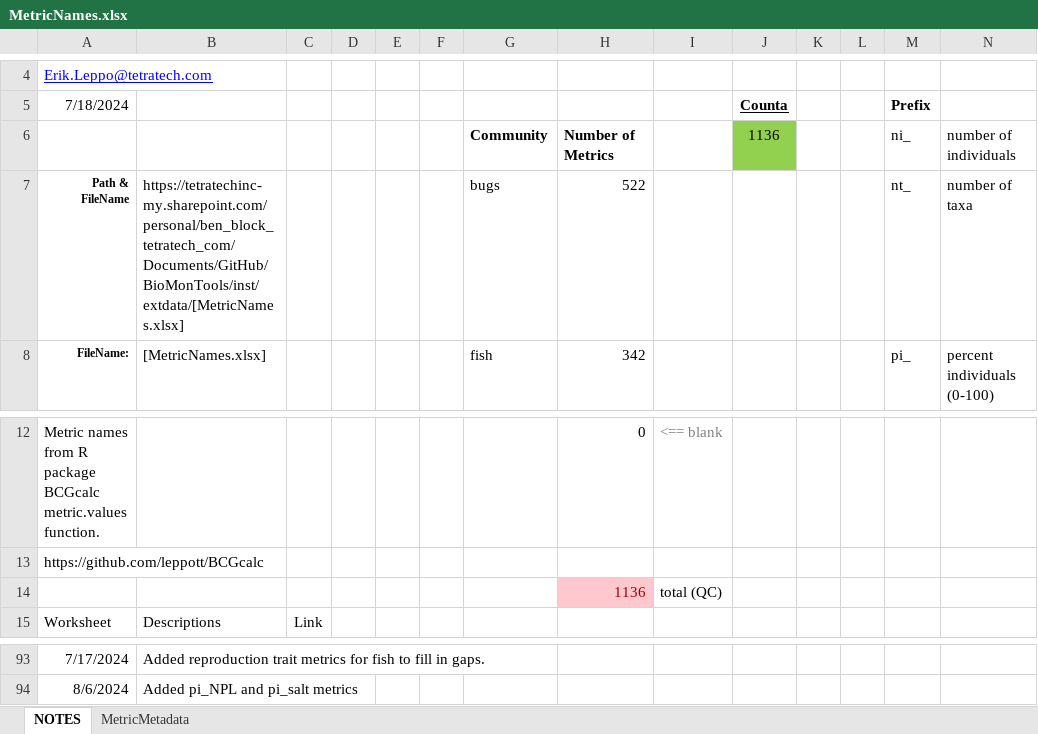
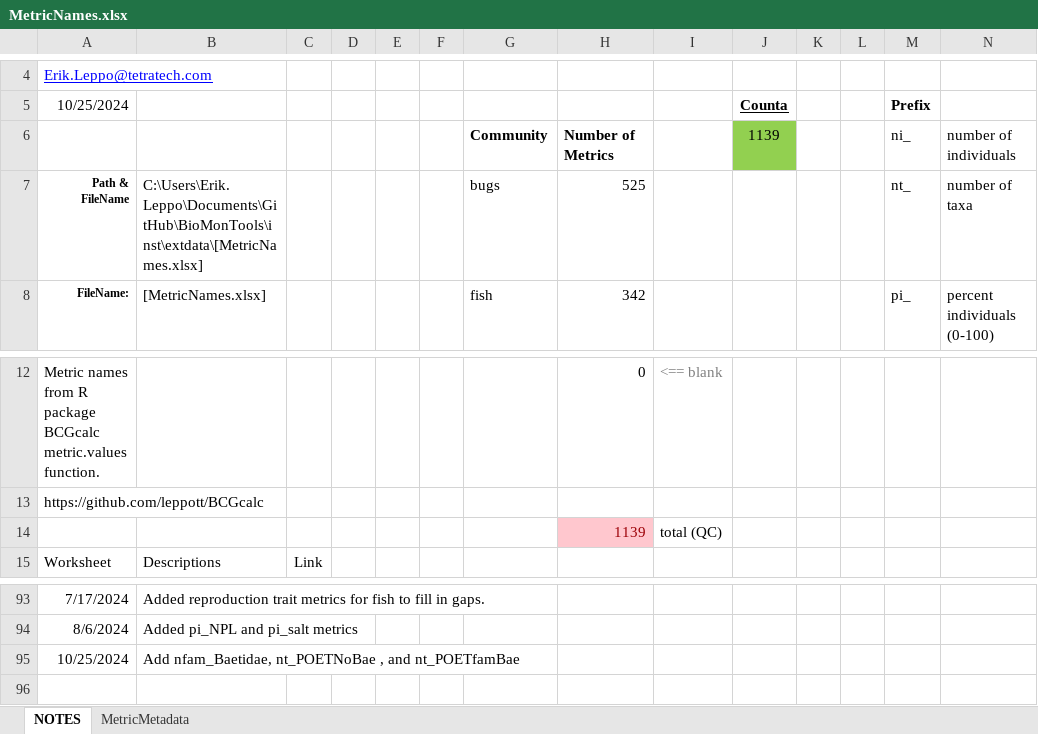
Before and after one commit to leppott/BioMonTools, an Excel workbook: inst/extdata/MetricNames.xlsx, sheet NOTES, drawn as a sheet; only a part is shown, gaps mark what is left out; values as stored, in another font and other column widths than the file's, no borders; conditional formats and table styles not drawn; the diff names each change by its address in the sheet, - before the commit and + after, or states it on an @@ line.

Commit message:
v1.0.2.9054
* refactor: Add new metrics for MN_IBI_Bugs
    + nfam_Baetidae
    + nt_POETNoBae
    + nt_POETfamBae
* docs: Update Excel files for new metrics for MN_IBI_Bugs
    + MetricNames
    + MetricScoring

```diff
--- a/inst/extdata/MetricNames.xlsx (sheet NOTES)
+++ b/inst/extdata/MetricNames.xlsx (sheet NOTES)
-A5: 7/18/2024
+A5: 10/25/2024
-J6 (Counta): 1136
+J6 (Counta): 1139
-B7: https://tetratechinc-my.sharepoint.com/personal/ben_block_tetratech_com/Documents/GitHub/BioMonTools/inst/extdata/[MetricNames.xlsx]
+B7: C:\Users\Erik.Leppo\Documents\GitHub\BioMonTools\inst\extdata\[MetricNames.xlsx]
-H7: 522
+H7: 525
-H14: 1136
+H14: 1139
+row 95: 10/25/2024 | Add nfam_Baetidae, nt_POETNoBae , and nt_POETfamBae
```
Also changed, not shown: sheet MetricMetadata, inst/extdata/MetricScoring.xlsx, 6 other files.
